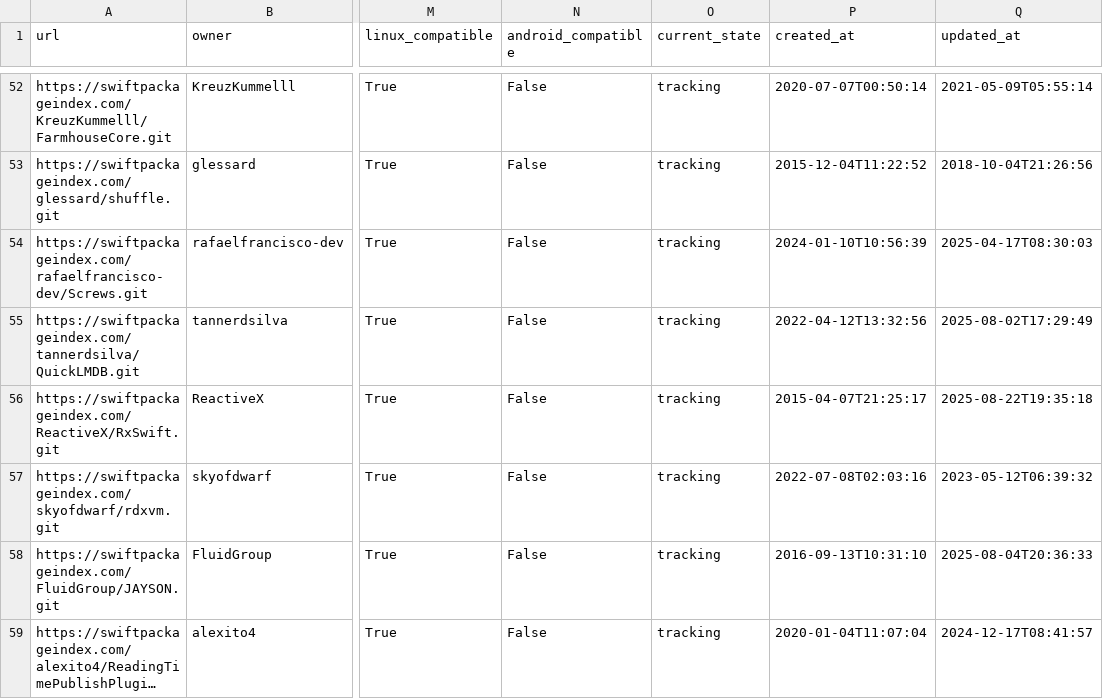
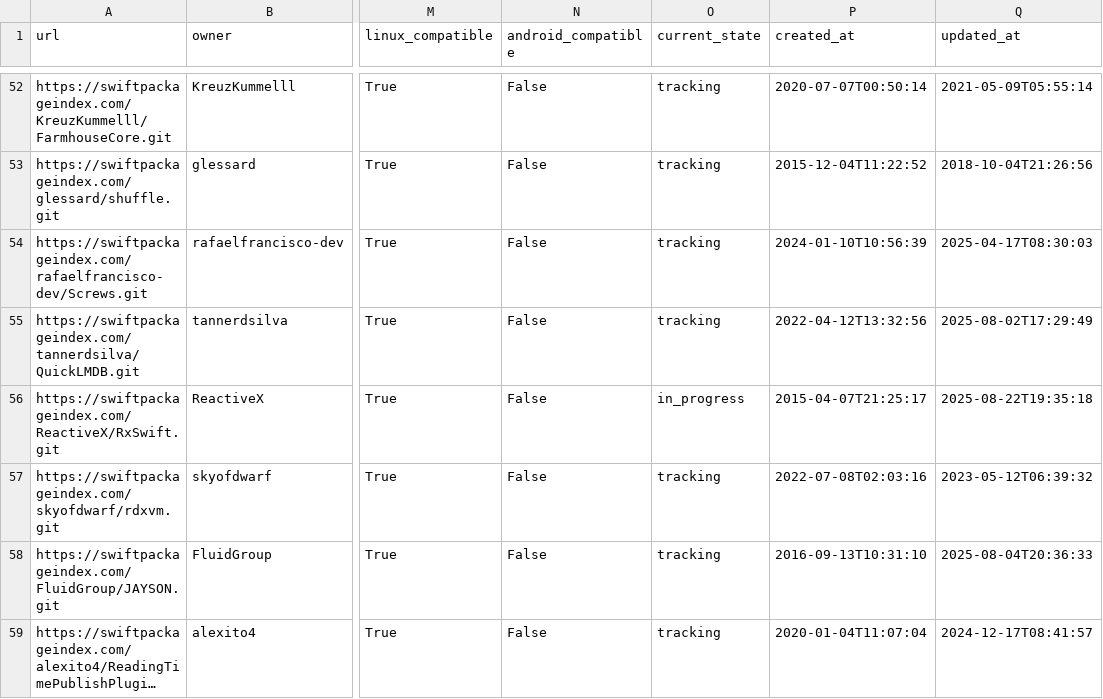
Before and after one commit to Jake-Prickett/spm-android-support-tracking, a CSV file: docs/swift_packages.csv, drawn as a sheet; only a part is shown, gaps mark what is left out; long unchanged cells end in …; the diff names each change by its address in the sheet, - before the commit and + after, or states it on an @@ line.

Commit message:
RxSwift -> In-Progress; Publish;

```diff
--- a/docs/swift_packages.csv
+++ b/docs/swift_packages.csv
-O56 (current_state): tracking
+O56 (current_state): in_progress
```
Also changed, not shown: 2 other files.
